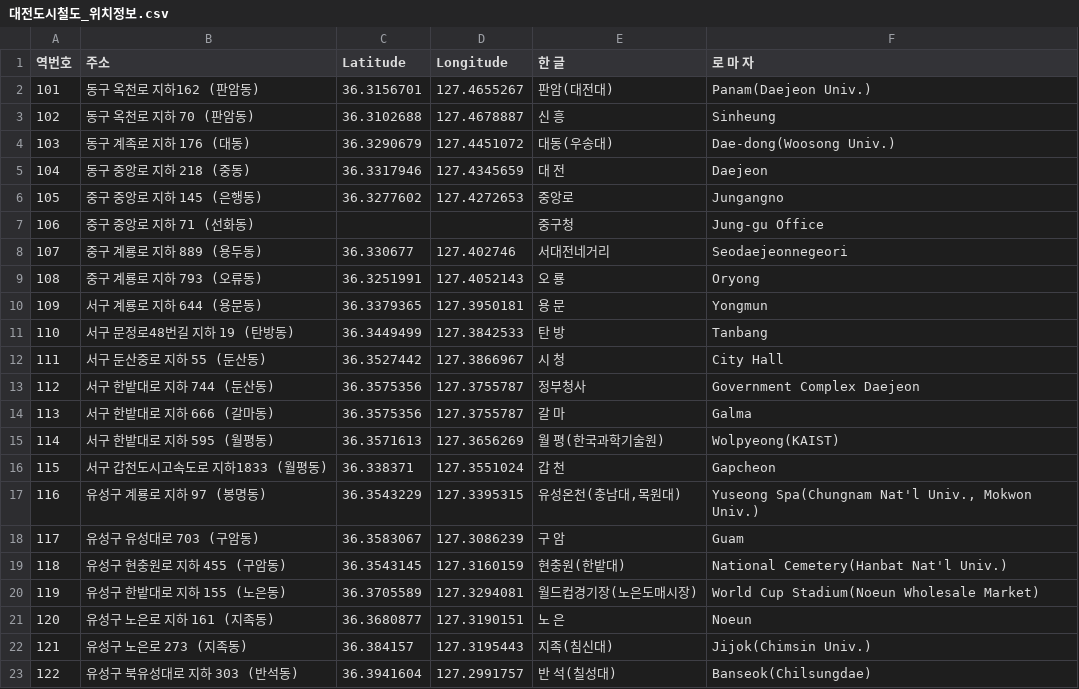
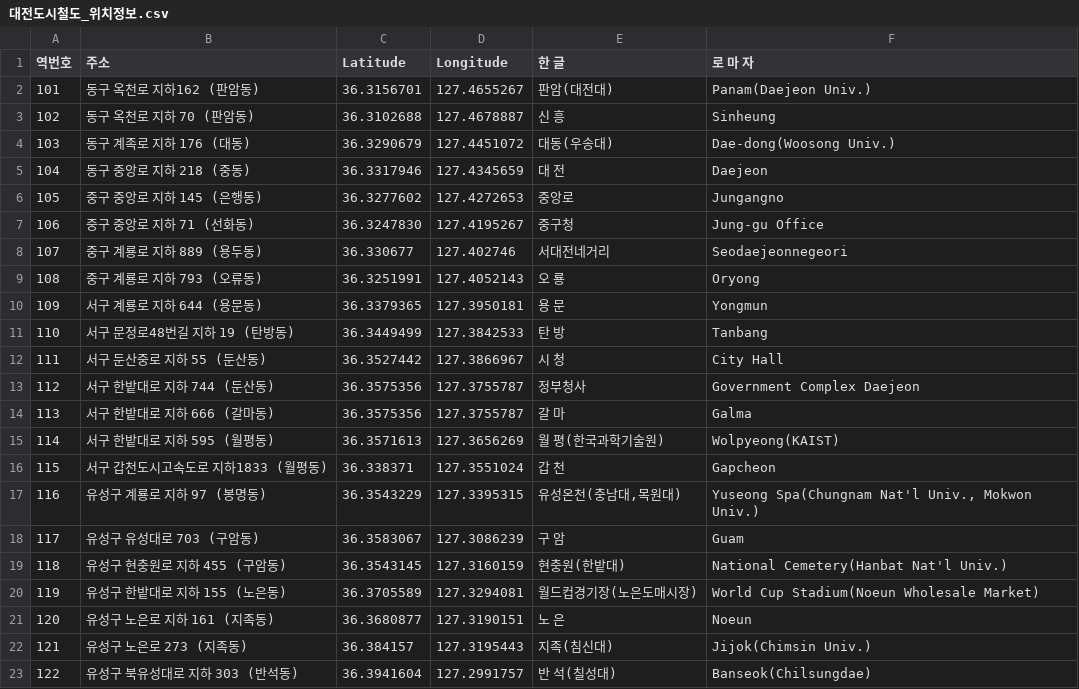
Before and after one commit to tashu-analytics/capstone-project, a CSV file: data/대전도시철도_위치정보.csv, drawn as a sheet.

Commit message:
fill missing value from Subway info file

```diff
--- a/data/대전도시철도_위치정보.csv
+++ b/data/대전도시철도_위치정보.csv
@@ -6,3 +6,3 @@
 105,중구 중앙로 지하 145 (은행동),36.3277602,127.4272653,중앙로,Jungangno
-106,중구 중앙로 지하 71 (선화동),,,중구청,Jung-gu Office
+106,중구 중앙로 지하 71 (선화동),36.3247830,127.4195267,중구청,Jung-gu Office
 107,중구 계룡로 지하 889 (용두동),36.330677,127.402746,서대전네거리,Seodaejeonnegeori
```
